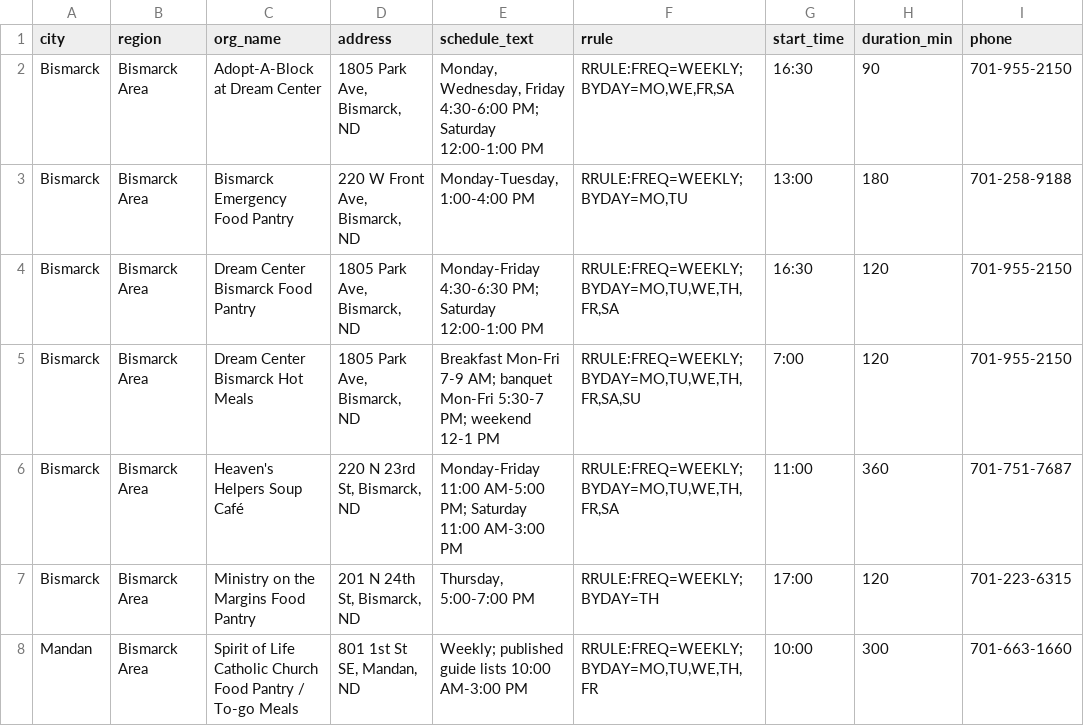
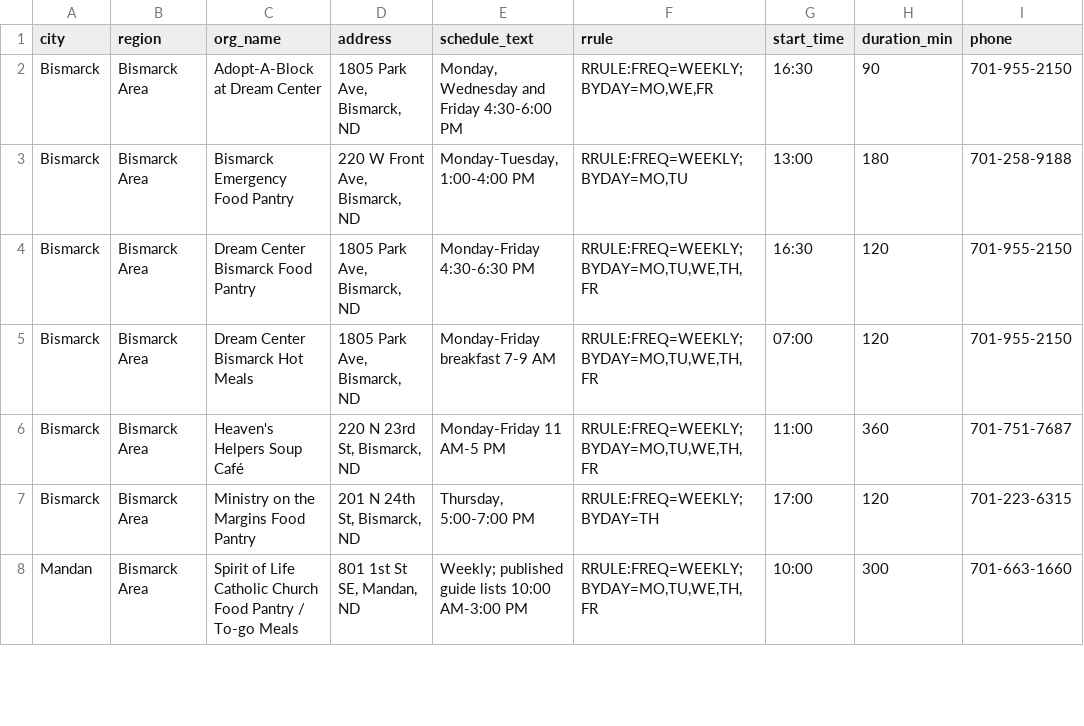
Before and after one commit to freefoodcalendars/freefoodcalendars, a CSV file: data-north-dakota.csv, drawn as a sheet; only a part is shown; the diff covers the shown part only; the diff names each change by its address in the sheet, - before the commit and + after, or states it on an @@ line.

```diff
--- a/data-north-dakota.csv
+++ b/data-north-dakota.csv
-E2 (schedule_text): Monday, Wednesday, Friday 4:30-6:00 PM; Saturday 12:00-1:00 PM
+E2 (schedule_text): Monday, Wednesday and Friday 4:30-6:00 PM
-F2 (rrule): RRULE:FREQ=WEEKLY;BYDAY=MO,WE,FR,SA
+F2 (rrule): RRULE:FREQ=WEEKLY;BYDAY=MO,WE,FR
-E4 (schedule_text): Monday-Friday 4:30-6:30 PM; Saturday 12:00-1:00 PM
+E4 (schedule_text): Monday-Friday 4:30-6:30 PM
-F4 (rrule): RRULE:FREQ=WEEKLY;BYDAY=MO,TU,WE,TH,FR,SA
+F4 (rrule): RRULE:FREQ=WEEKLY;BYDAY=MO,TU,WE,TH,FR
-E5 (schedule_text): Breakfast Mon-Fri 7-9 AM; banquet Mon-Fri 5:30-7 PM; weekend 12-1 PM
+E5 (schedule_text): Monday-Friday breakfast 7-9 AM
-F5 (rrule): RRULE:FREQ=WEEKLY;BYDAY=MO,TU,WE,TH,FR,SA,SU
+F5 (rrule): RRULE:FREQ=WEEKLY;BYDAY=MO,TU,WE,TH,FR
-G5 (start_time): 7:00
+G5 (start_time): 07:00
-E6 (schedule_text): Monday-Friday 11:00 AM-5:00 PM; Saturday 11:00 AM-3:00 PM
+E6 (schedule_text): Monday-Friday 11 AM-5 PM
-F6 (rrule): RRULE:FREQ=WEEKLY;BYDAY=MO,TU,WE,TH,FR,SA
+F6 (rrule): RRULE:FREQ=WEEKLY;BYDAY=MO,TU,WE,TH,FR
```
Also changed, not shown: 13 added rows and 8 edited cells elsewhere in this file, data-california.csv, data-nevada.csv, 28 other files.
